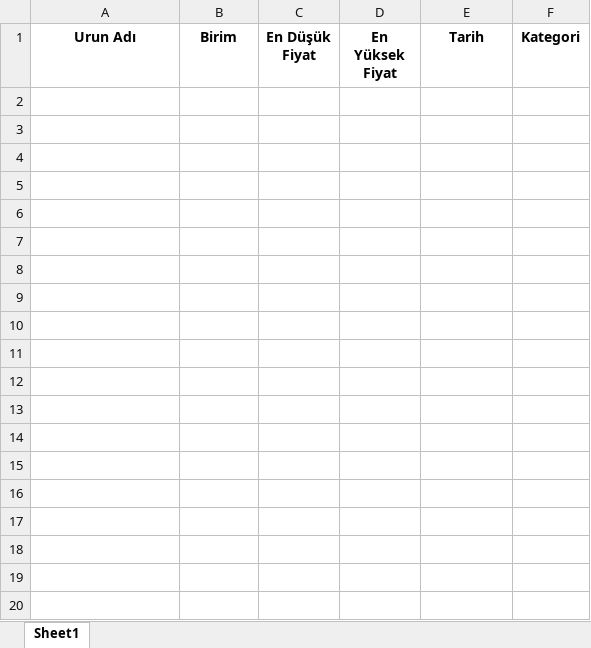
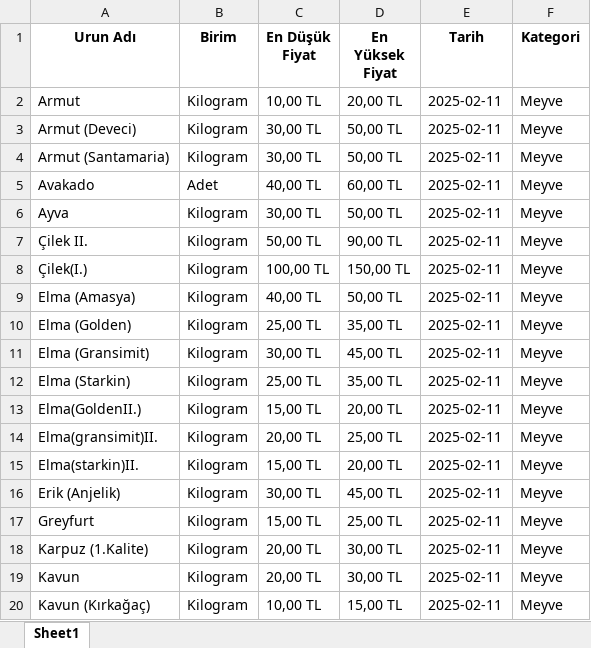
Before and after one commit to kaboya19/streamlit-gfe, an Excel workbook: hal_fiyatlari_sebze.xlsx, sheet Sheet1, drawn as a sheet; only a part is shown; values as stored, in another font and other column widths than the file's, no borders; the diff covers the shown part only; the diff names each change by its address in the sheet, - before the commit and + after, or states it on an @@ line.

```diff
--- a/hal_fiyatlari_sebze.xlsx (sheet Sheet1)
+++ b/hal_fiyatlari_sebze.xlsx (sheet Sheet1)
+row 2: Armut | Kilogram | 10,00 TL | 20,00 TL | 2025-02-11 | Meyve
+row 3: Armut (Deveci) | Kilogram | 30,00 TL | 50,00 TL | 2025-02-11 | Meyve
+row 4: Armut (Santamaria) | Kilogram | 30,00 TL | 50,00 TL | 2025-02-11 | Meyve
+row 5: Avakado | Adet | 40,00 TL | 60,00 TL | 2025-02-11 | Meyve
+row 6: Ayva | Kilogram | 30,00 TL | 50,00 TL | 2025-02-11 | Meyve
+row 7: Çilek II. | Kilogram | 50,00 TL | 90,00 TL | 2025-02-11 | Meyve
+row 8: Çilek(I.) | Kilogram | 100,00 TL | 150,00 TL | 2025-02-11 | Meyve
+row 9: Elma (Amasya) | Kilogram | 40,00 TL | 50,00 TL | 2025-02-11 | Meyve
+row 10: Elma (Golden) | Kilogram | 25,00 TL | 35,00 TL | 2025-02-11 | Meyve
+row 11: Elma (Gransimit) | Kilogram | 30,00 TL | 45,00 TL | 2025-02-11 | Meyve
+row 12: Elma (Starkin) | Kilogram | 25,00 TL | 35,00 TL | 2025-02-11 | Meyve
+row 13: Elma(GoldenII.) | Kilogram | 15,00 TL | 20,00 TL | 2025-02-11 | Meyve
+row 14: Elma(gransimit)II. | Kilogram | 20,00 TL | 25,00 TL | 2025-02-11 | Meyve
+row 15: Elma(starkin)II. | Kilogram | 15,00 TL | 20,00 TL | 2025-02-11 | Meyve
+row 16: Erik (Anjelik) | Kilogram | 30,00 TL | 45,00 TL | 2025-02-11 | Meyve
+row 17: Greyfurt | Kilogram | 15,00 TL | 25,00 TL | 2025-02-11 | Meyve
+row 18: Karpuz (1.Kalite) | Kilogram | 20,00 TL | 30,00 TL | 2025-02-11 | Meyve
+row 19: Kavun | Kilogram | 20,00 TL | 30,00 TL | 2025-02-11 | Meyve
+row 20: Kavun (Kırkağaç) | Kilogram | 10,00 TL | 15,00 TL | 2025-02-11 | Meyve
```
Also changed, not shown: 15 added rows elsewhere in this sheet, 27 other files.
